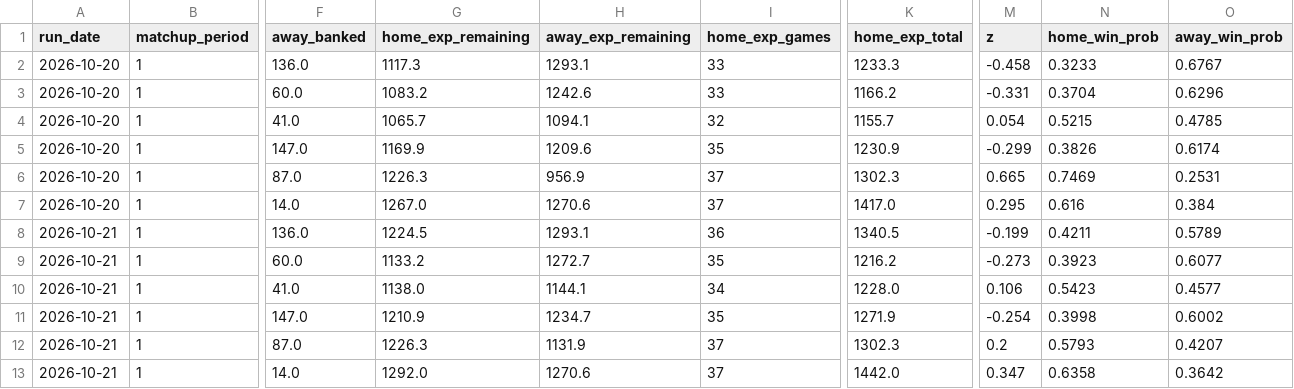
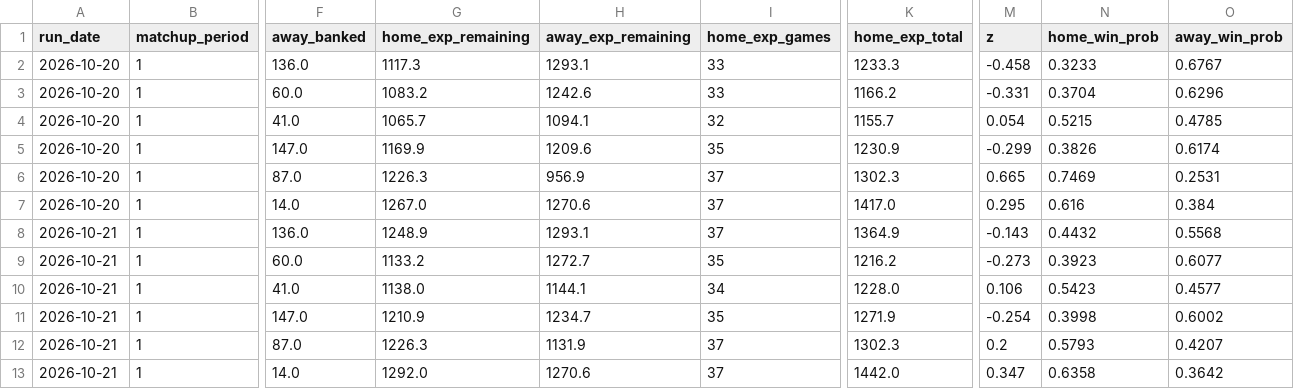
Before and after one commit to qtdooley/espn-fantasy-winprob, a CSV file: data/history/win_probability.csv, drawn as a sheet; only a part is shown, gaps mark what is left out; the diff names each change by its address in the sheet, - before the commit and + after, or states it on an @@ line.

```diff
--- a/data/history/win_probability.csv
+++ b/data/history/win_probability.csv
-G8 (home_exp_remaining): 1224.5
+G8 (home_exp_remaining): 1248.9
-I8 (home_exp_games): 36
+I8 (home_exp_games): 37
-K8 (home_exp_total): 1340.5
+K8 (home_exp_total): 1364.9
-M8 (z): -0.199
+M8 (z): -0.143
-N8 (home_win_prob): 0.4211
+N8 (home_win_prob): 0.4432
-O8 (away_win_prob): 0.5789
+O8 (away_win_prob): 0.5568
```
Also changed, not shown: data/rosters.csv, data/schedule.csv, 1 other file.
